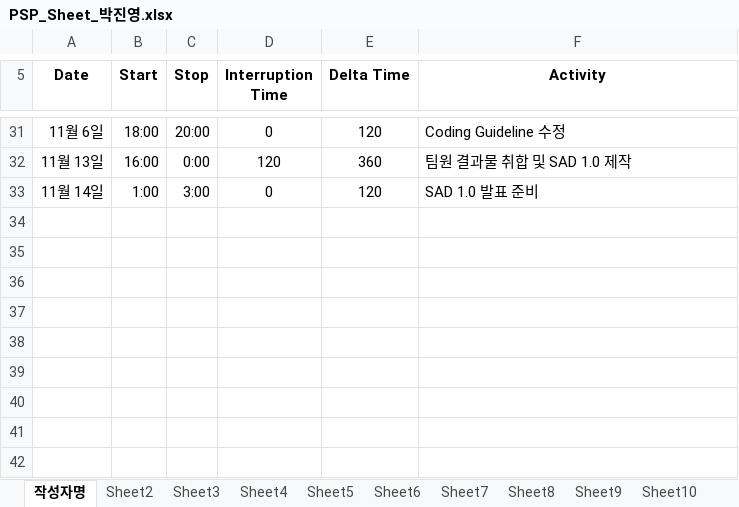
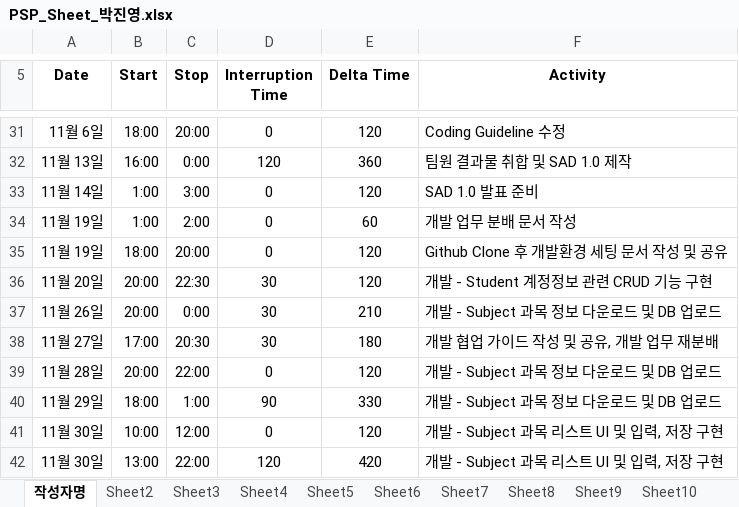
Before and after one commit to ed-jinyoung-park/SoftwareTeam2, an Excel workbook: PSP_Sheets/PSP_Sheet_박진영.xlsx, sheet 작성자명, drawn as a sheet; only a part is shown, gaps mark what is left out; values as stored, in another font and other column widths than the file's, no borders; the diff names each change by its address in the sheet, - before the commit and + after, or states it on an @@ line.

```diff
--- a/PSP_Sheets/PSP_Sheet_박진영.xlsx (sheet 작성자명)
+++ b/PSP_Sheets/PSP_Sheet_박진영.xlsx (sheet 작성자명)
+row 34: 11월 19일 | 1:00 | 2:00 | 0 | 60 | 개발 업무 분배 문서 작성
+row 35: 11월 19일 | 18:00 | 20:00 | 0 | 120 | Github Clone 후 개발환경 세팅 문서 작성 및 공유
+row 36: 11월 20일 | 20:00 | 22:30 | 30 | 120 | 개발 - Student 계정정보 관련 CRUD 기능 구현
+row 37: 11월 26일 | 20:00 | 0:00 | 30 | 210 | 개발 - Subject 과목 정보 다운로드 및 DB 업로드
+row 38: 11월 27일 | 17:00 | 20:30 | 30 | 180 | 개발 협업 가이드 작성 및 공유, 개발 업무 재분배
+row 39: 11월 28일 | 20:00 | 22:00 | 0 | 120 | 개발 - Subject 과목 정보 다운로드 및 DB 업로드
+row 40: 11월 29일 | 18:00 | 1:00 | 90 | 330 | 개발 - Subject 과목 정보 다운로드 및 DB 업로드
+row 41: 11월 30일 | 10:00 | 12:00 | 0 | 120 | 개발 - Subject 과목 리스트 UI 및 입력, 저장 구현
+row 42: 11월 30일 | 13:00 | 22:00 | 120 | 420 | 개발 - Subject 과목 리스트 UI 및 입력, 저장 구현
```
Also changed, not shown: PSP_Sheets/PSP_Sheet_2조.xlsx.
